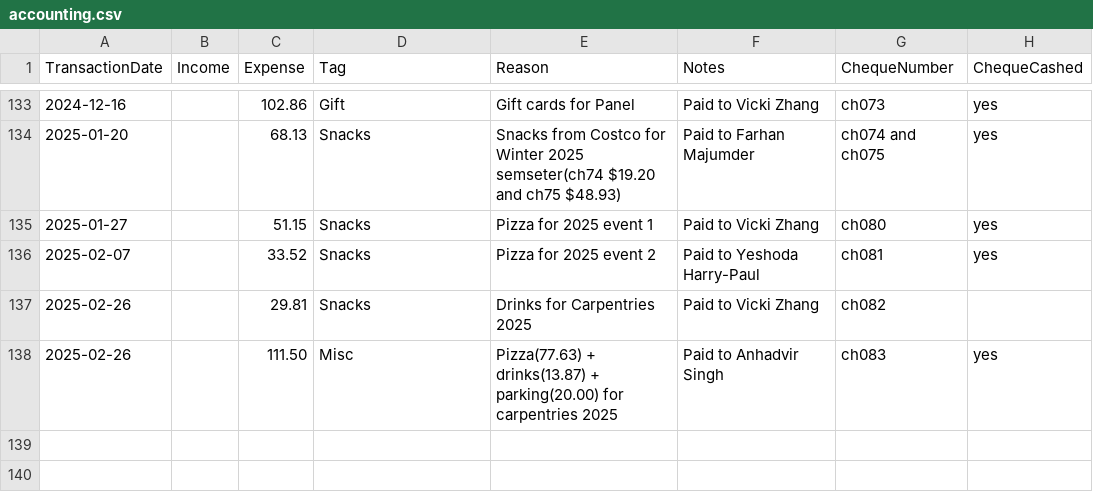
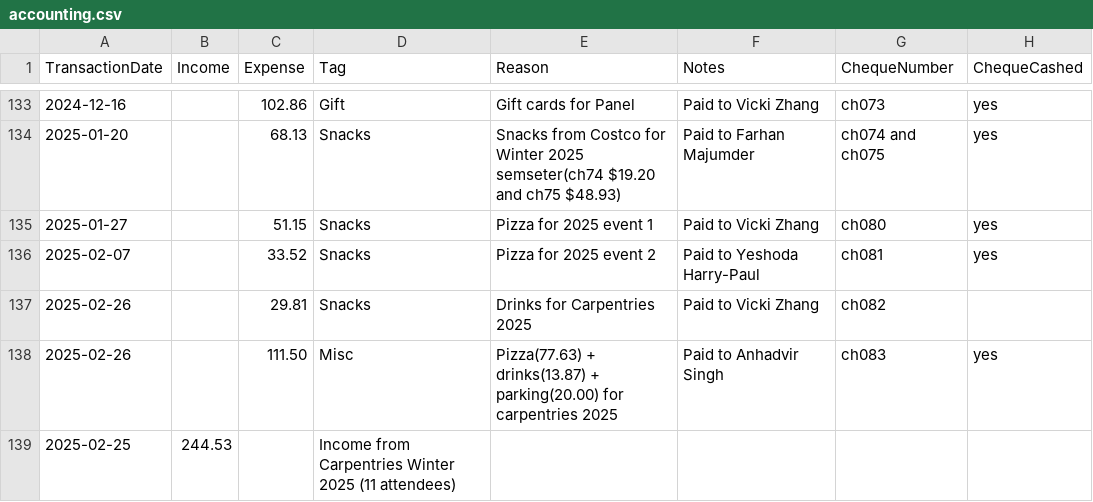
Before and after one commit to UofTCoders/council, a CSV file: treasurer/accounting.csv, drawn as a sheet; only a part is shown, gaps mark what is left out; the diff names each change by its address in the sheet, - before the commit and + after, or states it on an @@ line.

Commit message:
Update accounting.csv

```diff
--- a/treasurer/accounting.csv
+++ b/treasurer/accounting.csv
+row 139: 2025-02-25 | 244.53 |  | Income from Carpentries Winter 2025 (11 attendees)
```
